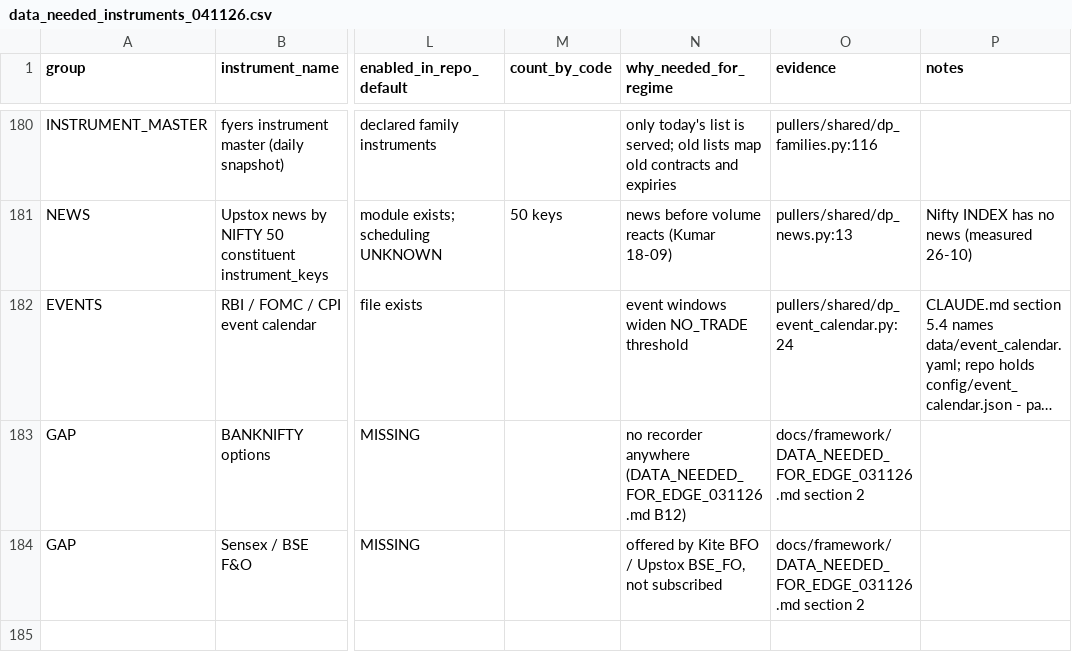
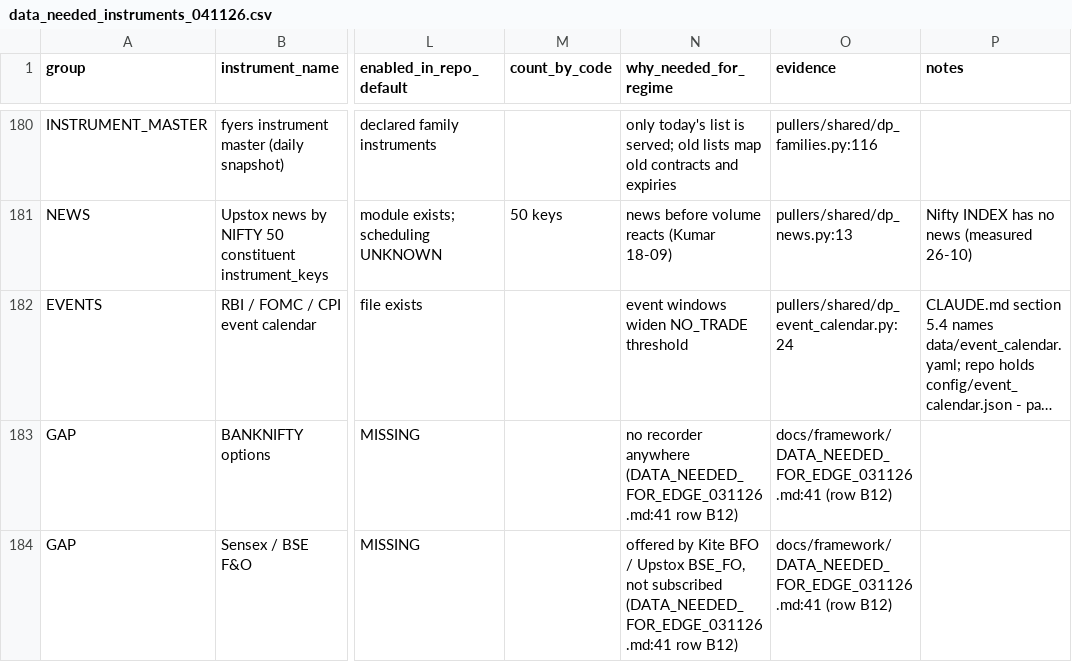
Before and after one commit to roopeshkumarb/onlyAuditFliles, a CSV file: audit_041126_data_needed_retailer_edge/artifacts/docs/framework/data_needed_instruments_041126.csv, drawn as a sheet; only a part is shown, gaps mark what is left out; long unchanged cells end in …; the diff names each change by its address in the sheet, - before the commit and + after, or states it on an @@ line.

```diff
--- a/audit_041126_data_needed_retailer_edge/artifacts/docs/framework/data_needed_instruments_041126.csv
+++ b/audit_041126_data_needed_retailer_edge/artifacts/docs/framework/data_needed_instruments_041126.csv
-N183 (why_needed_for_regime): …recorder anywhere (DATA_NEEDED_FOR_EDGE_031126.md B12)
+N183 (why_needed_for_regime): …recorder anywhere (DATA_NEEDED_FOR_EDGE_031126.md:41 row B12)
-O183:O184 (evidence): docs/framework/DATA_NEEDED_FOR_EDGE_031126.md section 2
+O183:O184 (evidence): docs/framework/DATA_NEEDED_FOR_EDGE_031126.md:41 (row B12)
-N184 (why_needed_for_regime): …not subscribed
+N184 (why_needed_for_regime): …not subscribed (DATA_NEEDED_FOR_EDGE_031126.md:41 row B12)
```
Also changed, not shown: CLAIMS_LEDGER.csv, 24 other files.
